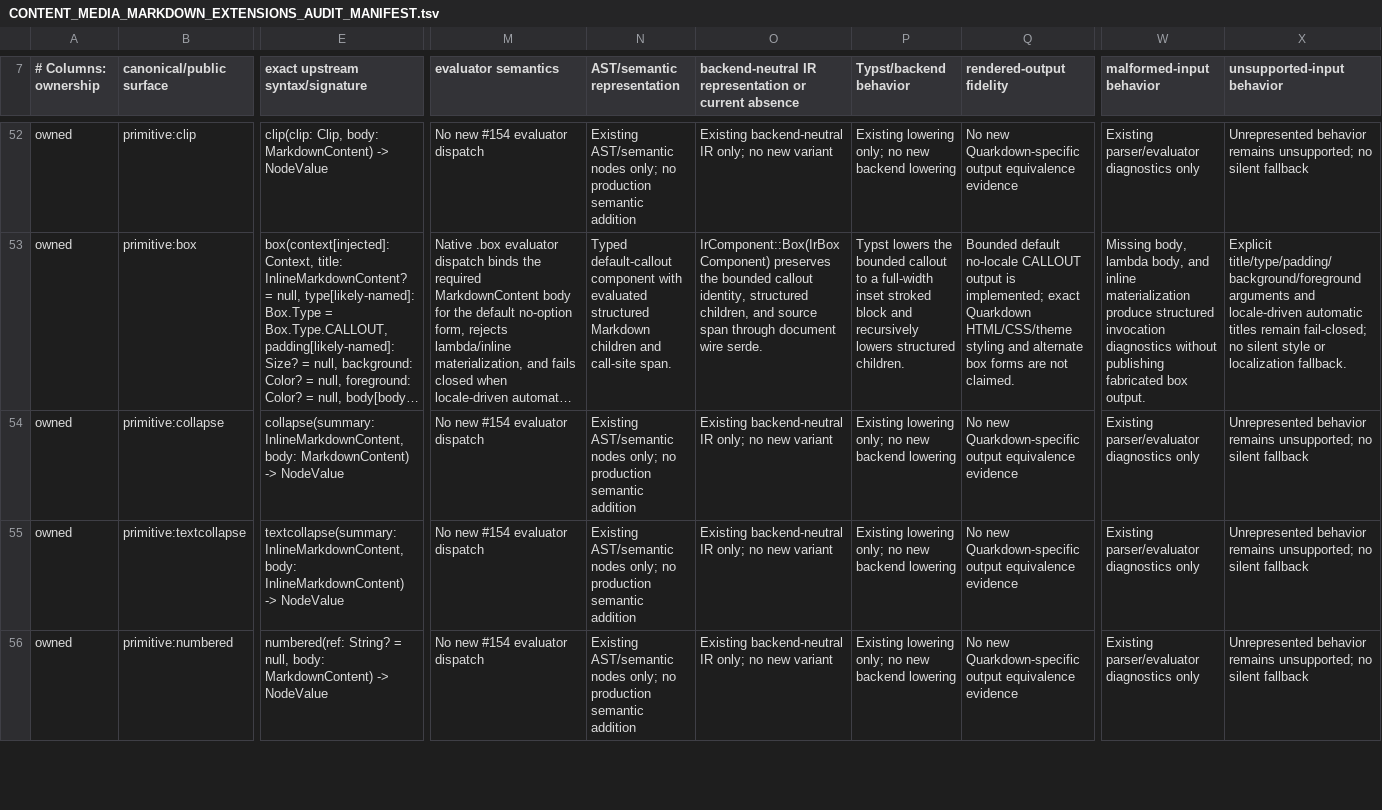
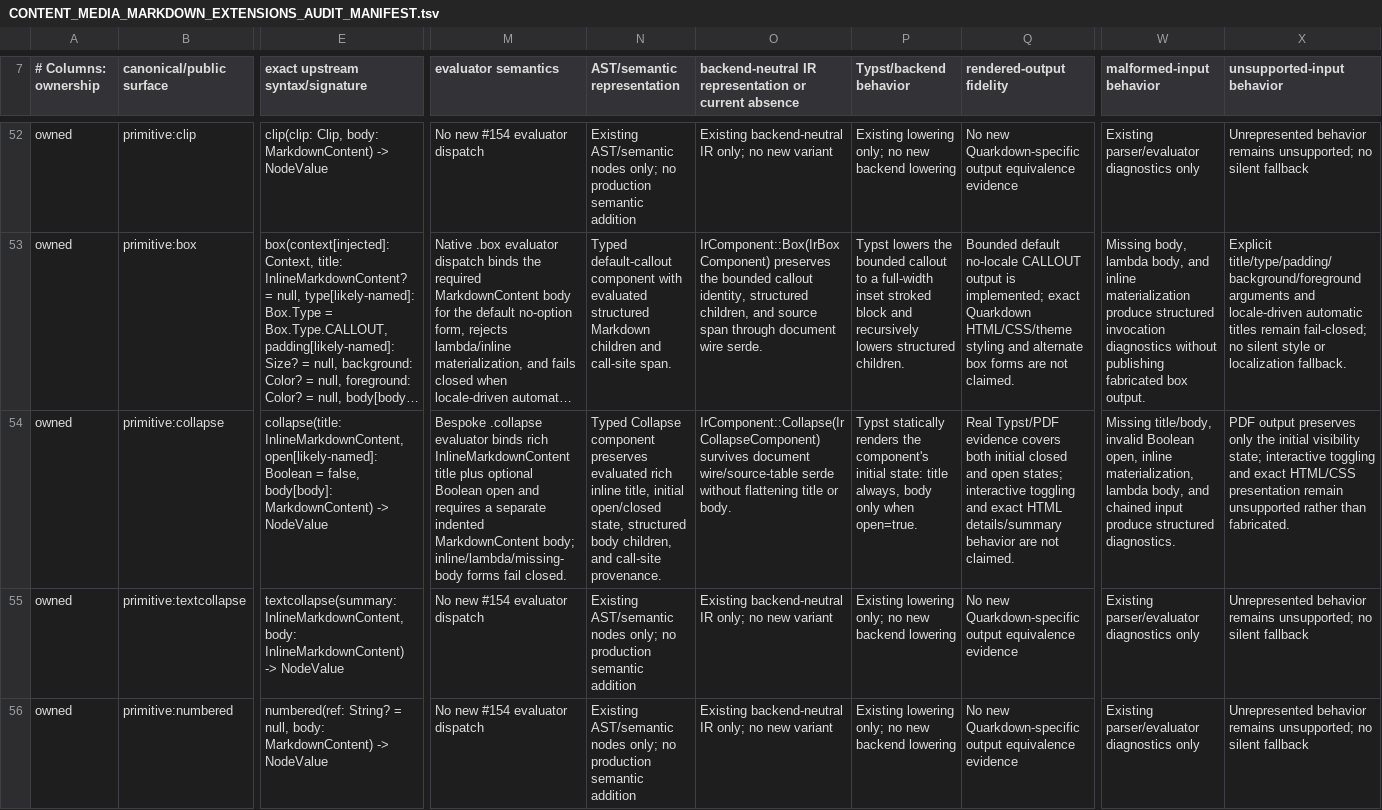
Before and after one commit to luceat-lux-vestra/arkst, a TSV file: docs/compatibility/quarkdown/CONTENT_MEDIA_MARKDOWN_EXTENSIONS_AUDIT_MANIFEST.tsv, drawn as a sheet; only a part is shown, gaps mark what is left out; long unchanged cells end in …; the diff covers the shown part only; the diff names each change by its address in the sheet, - before the commit and + after, or states it on an @@ line.

Commit message:
feat(m3): add bounded collapse initial state (#184) (#615)
## Summary

Implements the next bounded #184 slice for pinned Quarkdown v2.5.1
`.collapse`.

- adds dedicated backend-neutral `IrCollapseComponent`
- binds the pinned rich inline `title`, optional Boolean `open`, and
required indented Markdown body
- preserves rich title/body structure, source provenance, and document
wire serde
- renders the **initial state** in Typst/PDF: title always, body only
when `open:true`
- adds real Typst/PDF coverage for both closed and open initial states
- corrects the canonical #154 signature and promotes `.collapse` from
UNSUPPORTED to PARTIAL

## Deliberate residuals

This remains **PARTIAL**:
- PDF is static and does not implement interactive toggling
- exact HTML `<details>/<summary>` behavior and CSS parity are not
claimed
- chained input and inline/lambda body forms outside the pinned block
contract fail closed
- this slice does not expand #197 CLI explicit-error recovery ownership

Closes no issue; #184 remains open for the wider component/presentation
family.

```diff
--- a/docs/compatibility/quarkdown/CONTENT_MEDIA_MARKDOWN_EXTENSIONS_AUDIT_MANIFEST.tsv
+++ b/docs/compatibility/quarkdown/CONTENT_MEDIA_MARKDOWN_EXTENSIONS_AUDIT_MANIFEST.tsv
-E54 (exact upstream syntax/signature): collapse(summary: InlineMarkdownContent, body: MarkdownContent) ->…
+E54 (exact upstream syntax/signature): collapse(title: InlineMarkdownContent, open[likely-named]: Boolean = false, body[body]: MarkdownContent) ->…
-M54 (evaluator semantics): No new #154 evaluator dispatch
+M54 (evaluator semantics): Bespoke .collapse evaluator binds rich InlineMarkdownContent title plus optional Boolean open and requires a separate indented MarkdownContent body; inline/lambda/missing-body forms fail closed.
-N54 (AST/semantic representation): Existing AST/semantic nodes only; no production semantic addition
+N54 (AST/semantic representation): Typed Collapse component preserves evaluated rich inline title, initial open/closed state, structured body children, and call-site provenance.
-O54: Existing backend-neutral IR only; no new variant
+O54: IrComponent::Collapse(IrCollapseComponent) survives document wire/source-table serde without flattening title or body.
-P54 (Typst/backend behavior): Existing lowering only; no new backend lowering
+P54 (Typst/backend behavior): Typst statically renders the component's initial state: title always, body only when open=true.
-Q54 (rendered-output fidelity): No new Quarkdown-specific output equivalence evidence
+Q54 (rendered-output fidelity): Real Typst/PDF evidence covers both initial closed and open states; interactive toggling and exact HTML details/summary behavior are not claimed.
-W54 (malformed-input behavior): Existing parser/evaluator diagnostics only
+W54 (malformed-input behavior): Missing title/body, invalid Boolean open, inline materialization, lambda body, and chained input produce structured diagnostics.
-X54 (unsupported-input behavior): Unrepresented behavior remains unsupported; no silent fallback
+X54 (unsupported-input behavior): PDF output preserves only the initial visibility state; interactive toggling and exact HTML/CSS presentation remain unsupported rather than fabricated.
```
Also changed, not shown: 5 edited cells elsewhere in this file, 9 other files.
